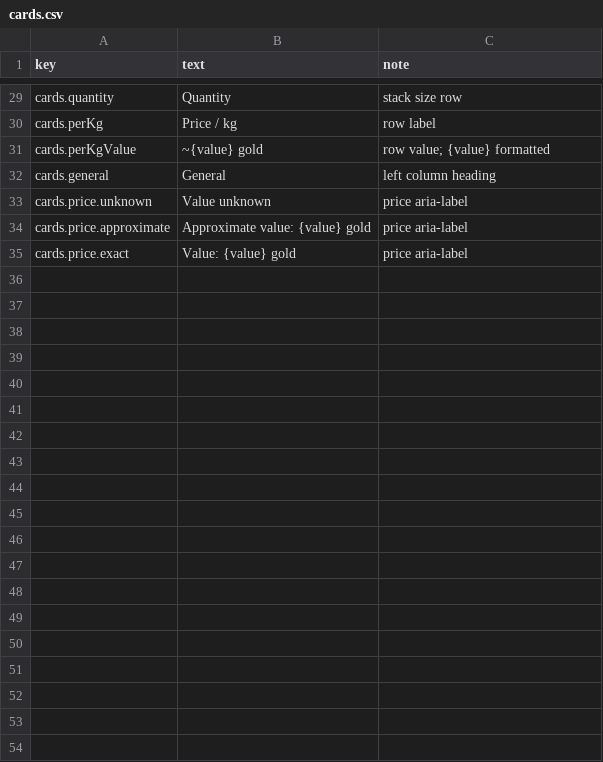
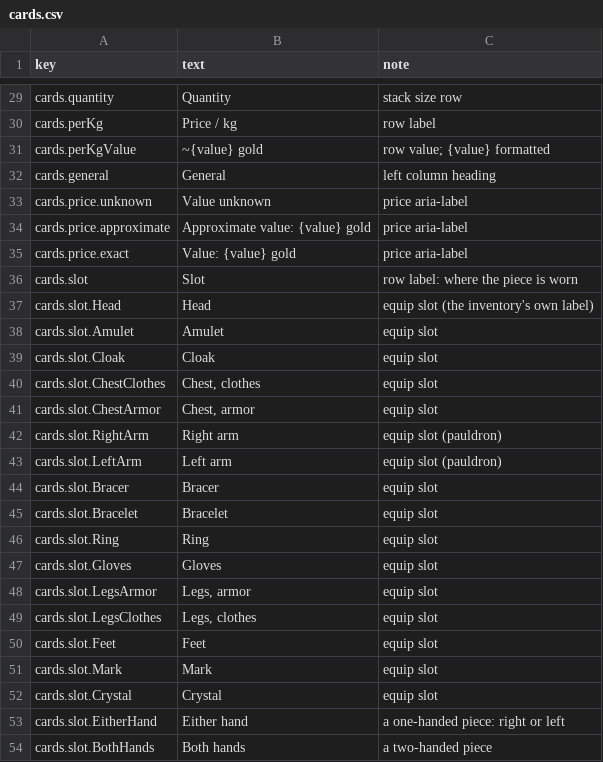
Before and after one commit to AutomaticYobaMachine/DFO-Client-Expander-RU, a CSV file: src/mod/item-text/en/ui/cards.csv, drawn as a sheet; only a part is shown, gaps mark what is left out; the diff covers the shown part only.

```diff
--- a/src/mod/item-text/en/ui/cards.csv
+++ b/src/mod/item-text/en/ui/cards.csv
@@ -35 +35,20 @@ cards.price.approximate,Approximate value: {value} gold,price aria-label
 cards.price.exact,Value: {value} gold,price aria-label
+cards.slot,Slot,row label: where the piece is worn
+cards.slot.Head,Head,equip slot (the inventory's own label)
+cards.slot.Amulet,Amulet,equip slot
+cards.slot.Cloak,Cloak,equip slot
+cards.slot.ChestClothes,"Chest, clothes",equip slot
+cards.slot.ChestArmor,"Chest, armor",equip slot
+cards.slot.RightArm,Right arm,equip slot (pauldron)
+cards.slot.LeftArm,Left arm,equip slot (pauldron)
+cards.slot.Bracer,Bracer,equip slot
+cards.slot.Bracelet,Bracelet,equip slot
+cards.slot.Ring,Ring,equip slot
+cards.slot.Gloves,Gloves,equip slot
+cards.slot.LegsArmor,"Legs, armor",equip slot
+cards.slot.LegsClothes,"Legs, clothes",equip slot
+cards.slot.Feet,Feet,equip slot
+cards.slot.Mark,Mark,equip slot
+cards.slot.Crystal,Crystal,equip slot
+cards.slot.EitherHand,Either hand,a one-handed piece: right or left
+cards.slot.BothHands,Both hands,a two-handed piece
```
Also changed, not shown: 9 added rows elsewhere in this file, src/mod/item-text/ru/ui/cards.csv, 20 other files.
